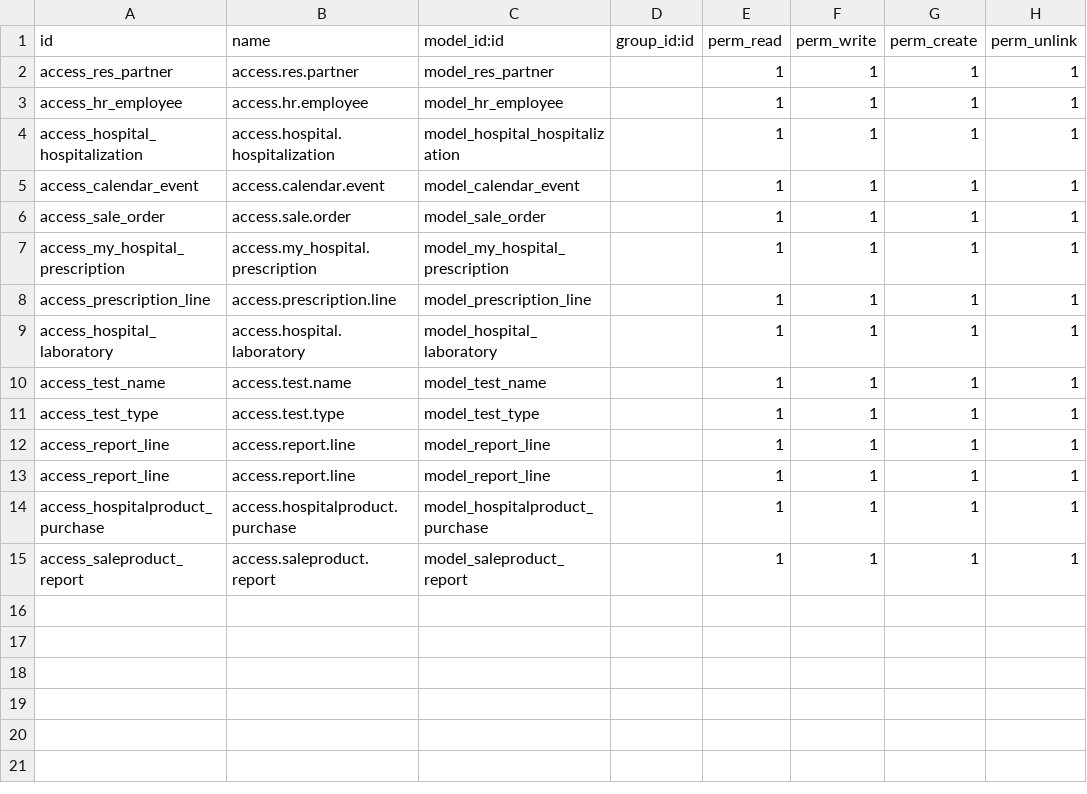
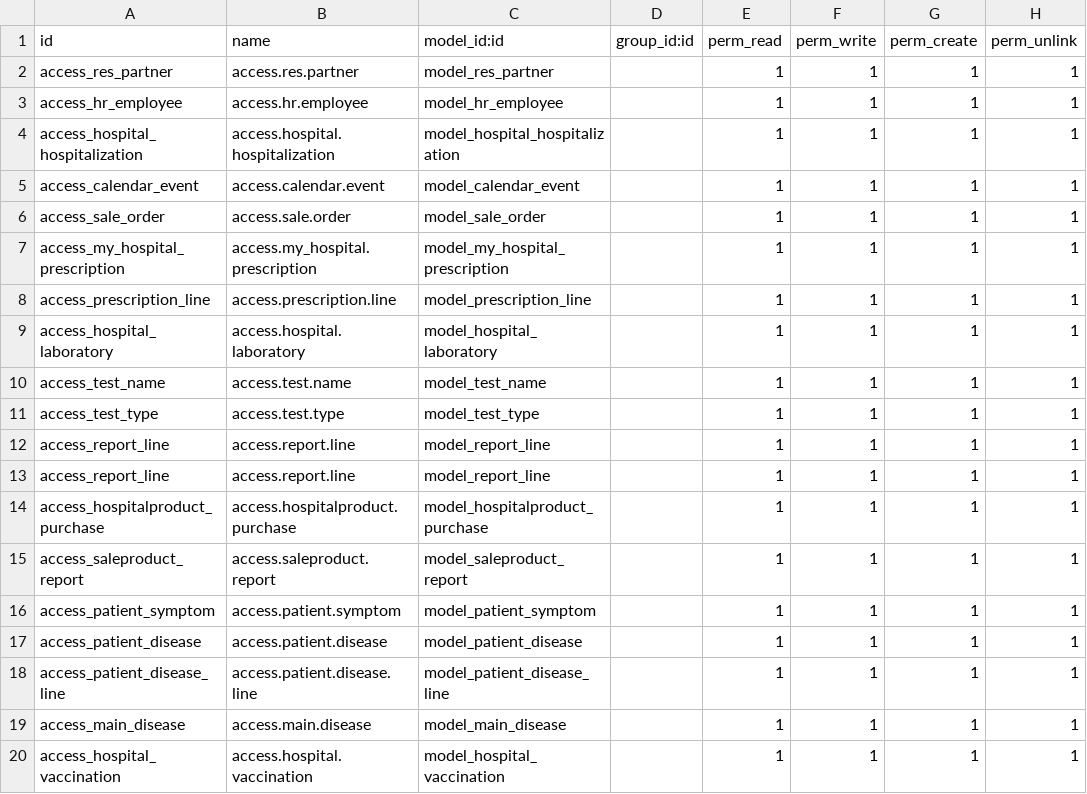
Before and after one commit to ParthG-Gulati/Hospital-Management-System, a CSV file: my_hospital_management/security/ir.model.access.csv, drawn as a sheet.

```diff
--- a/my_hospital_management/security/ir.model.access.csv
+++ b/my_hospital_management/security/ir.model.access.csv
@@ -15 +15,6 @@ access_hospitalproduct_purchase,access.hospitalproduct.purchase,model_hospitalpr
 access_saleproduct_report,access.saleproduct.report,model_saleproduct_report,,1,1,1,1
+access_patient_symptom,access.patient.symptom,model_patient_symptom,,1,1,1,1
+access_patient_disease,access.patient.disease,model_patient_disease,,1,1,1,1
+access_patient_disease_line,access.patient.disease.line,model_patient_disease_line,,1,1,1,1
+access_main_disease,access.main.disease,model_main_disease,,1,1,1,1
+access_hospital_vaccination,access.hospital.vaccination,model_hospital_vaccination,,1,1,1,1
```
Also changed, not shown: 21 other files.
